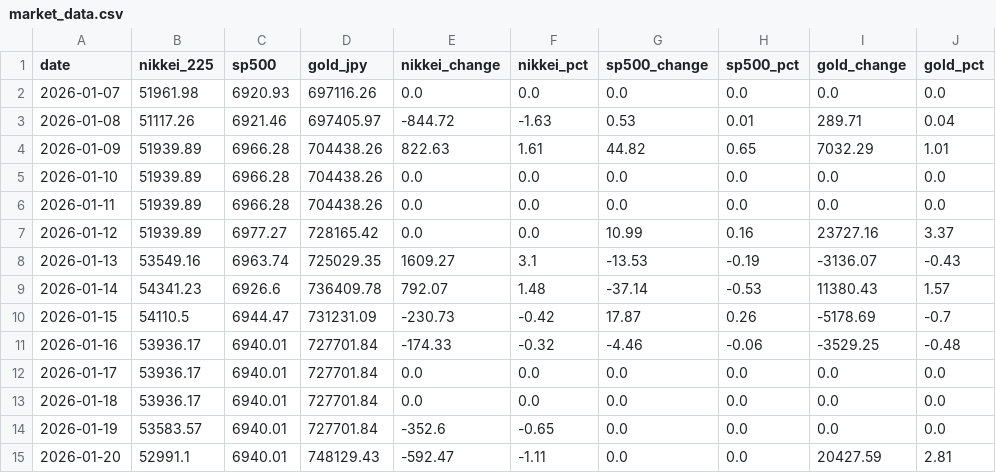
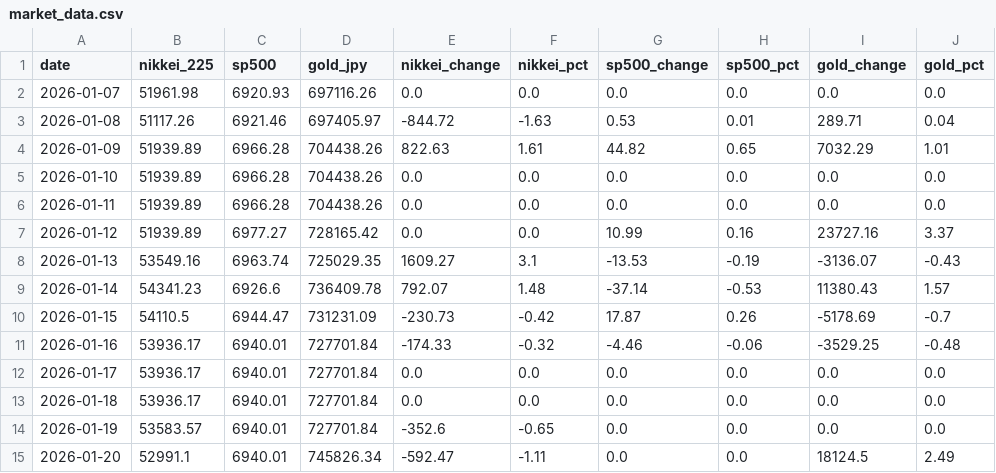
Before and after one commit to Sora4431/market-data, a CSV file: market_data.csv, drawn as a sheet.

```diff
--- a/market_data.csv
+++ b/market_data.csv
@@ -14,2 +14,2 @@ date,nikkei_225,sp500,gold_jpy,nikkei_change,nikkei_pct,sp500_change,sp500_pct,g
 2026-01-19,53583.57,6940.01,727701.84,-352.6,-0.65,0.0,0.0,0.0,0.0
-2026-01-20,52991.1,6940.01,748129.43,-592.47,-1.11,0.0,0.0,20427.59,2.81
+2026-01-20,52991.1,6940.01,745826.34,-592.47,-1.11,0.0,0.0,18124.5,2.49
```
Also changed, not shown: 3 other files.
